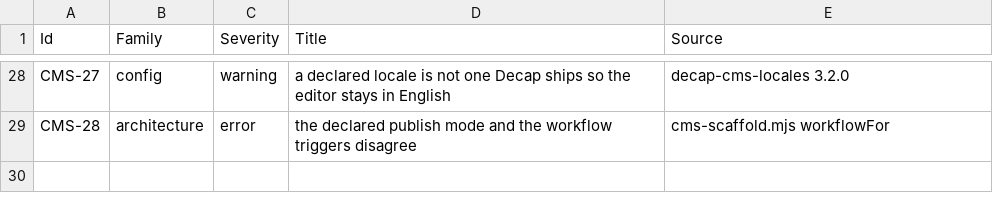
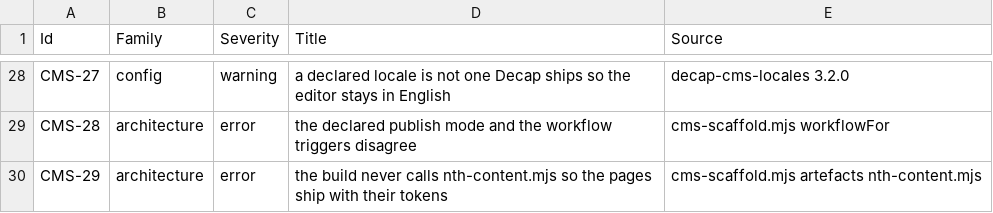
Before and after one commit to MariusYvard/NullToHero, a CSV file: null-to-hero/tools/data/cms-checks.csv, drawn as a sheet; only a part is shown, gaps mark what is left out.

Commit message:
feat(cms): la fiche de mise en service, remplie, et le controle de l appel manquant
cms-scaffold compile CMS.md depuis CONTENT.md : la branche a pousser, la commande
qui frappe les comptes, les droits exacts du jeton (Contents oui, Workflows non),
les quatre variables chez l hebergeur, l appel a nth-content.mjs dans le build.
Avec les vrais noms de ce site, en francais ou en anglais selon la langue
declaree, et une derniere section qui nomme ce qu aucun controle ne pourra
constater : les droits reels du jeton, le contexte de deploiement, le DNS.

CMS-29 verifie le seul de ces points qui soit verifiable depuis le depot.
9 cas dans tests/cms-setup.mjs, dont le garde entre le referentiel et les
controles, qui manquait.

```diff
--- a/null-to-hero/tools/data/cms-checks.csv
+++ b/null-to-hero/tools/data/cms-checks.csv
@@ -29 +29,2 @@ CMS-27,config,warning,a declared locale is not one Decap ships so the editor sta
 CMS-28,architecture,error,the declared publish mode and the workflow triggers disagree,cms-scaffold.mjs workflowFor
+CMS-29,architecture,error,the build never calls nth-content.mjs so the pages ship with their tokens,cms-scaffold.mjs artefacts nth-content.mjs
```
Also changed, not shown: 4 other files.
